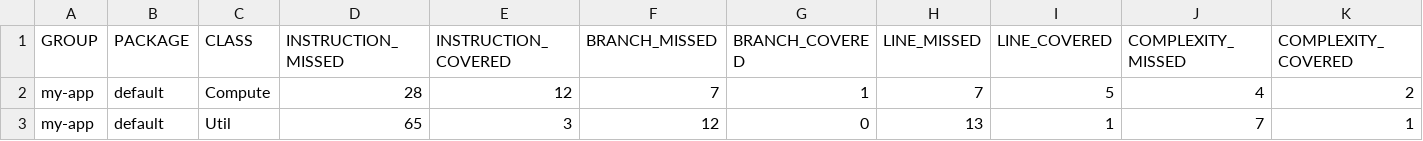
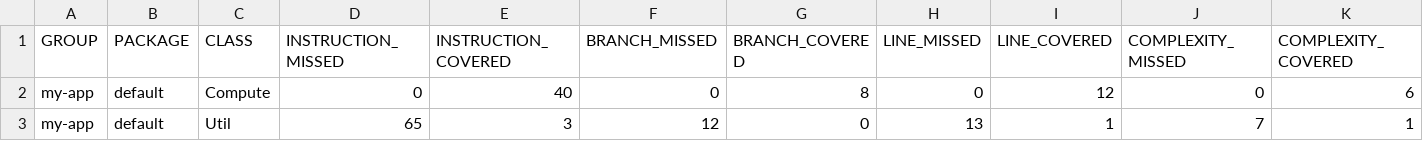
Before and after one commit to zyamur/my-app, a CSV file: target/site/jacoco/jacoco.csv, drawn as a sheet; only a part is shown; the diff names each change by its address in the sheet, - before the commit and + after, or states it on an @@ line.

Commit message:
Pushing files after writing the TestCompute.java testes and rerun the jacoco with full coverage of Compute.java class

```diff
--- a/target/site/jacoco/jacoco.csv
+++ b/target/site/jacoco/jacoco.csv
-D2 (INSTRUCTION_MISSED): 28
+D2 (INSTRUCTION_MISSED): 0
-E2 (INSTRUCTION_COVERED): 12
+E2 (INSTRUCTION_COVERED): 40
-F2 (BRANCH_MISSED): 7
+F2 (BRANCH_MISSED): 0
-G2 (BRANCH_COVERED): 1
+G2 (BRANCH_COVERED): 8
-H2 (LINE_MISSED): 7
+H2 (LINE_MISSED): 0
-I2 (LINE_COVERED): 5
+I2 (LINE_COVERED): 12
-J2 (COMPLEXITY_MISSED): 4
+J2 (COMPLEXITY_MISSED): 0
-K2 (COMPLEXITY_COVERED): 2
+K2 (COMPLEXITY_COVERED): 6
```
Also changed, not shown: 15 other files.
